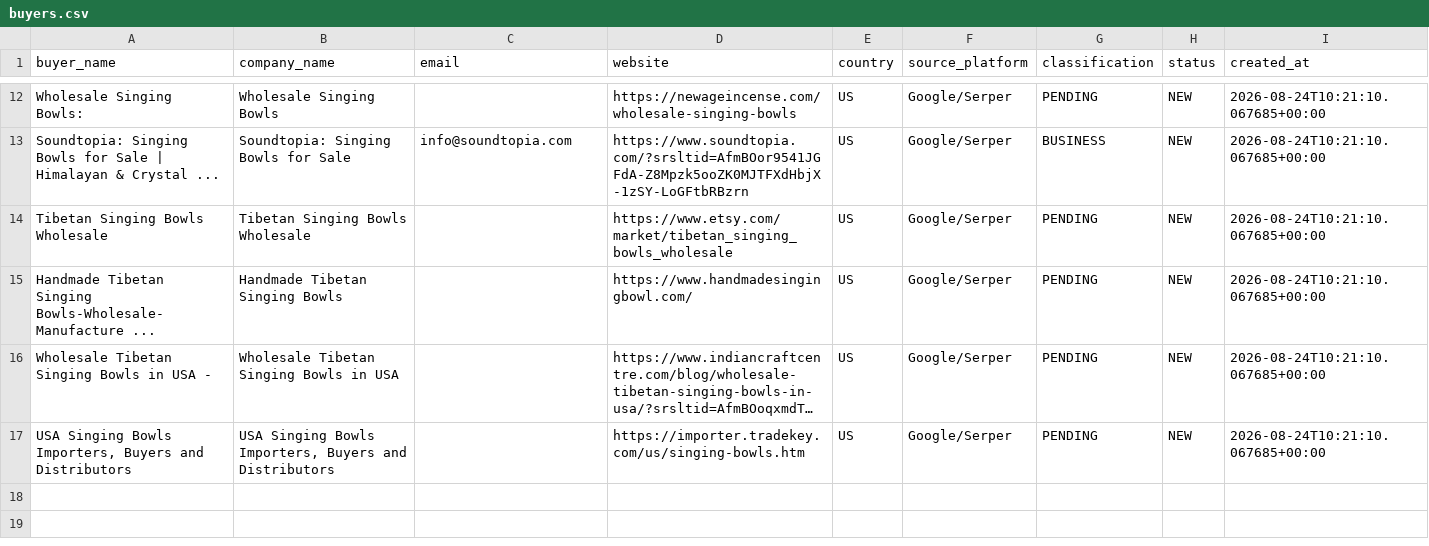
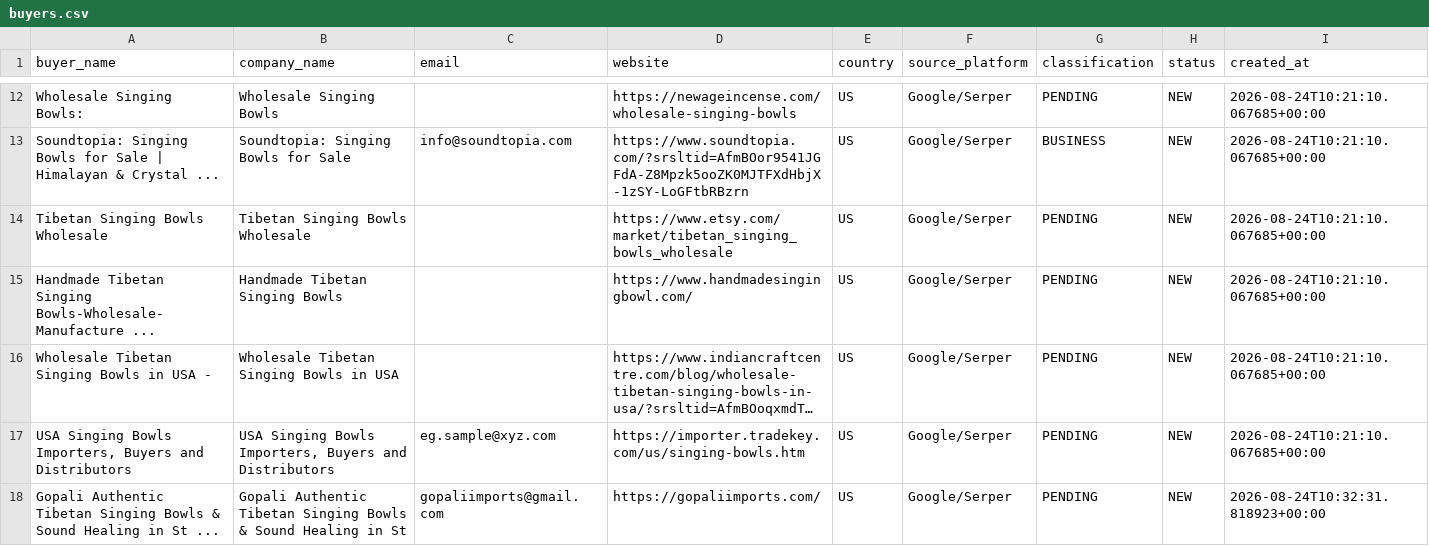
Before and after one commit to hrsubhut/Singing-Bowl-Export-Desk, a CSV file: data/buyers.csv, drawn as a sheet; only a part is shown, gaps mark what is left out; long unchanged cells end in …; the diff names each change by its address in the sheet, - before the commit and + after, or states it on an @@ line.

```diff
--- a/data/buyers.csv
+++ b/data/buyers.csv
-C17 (email): (empty)
+C17 (email): eg.sample@xyz.com
+row 18: Gopali Authentic Tibetan Singing Bowls & Sound Healing in St ... | Gopali Authentic Tibetan Singing Bowls & Sound Healing in St | gopaliimports@gmail.com | https://gopaliimports.com/ | US | Google/Serper | PENDING | NEW | 2026-08-24T10:32:31.818923+00:00
```
Also changed, not shown: 3 other files.
